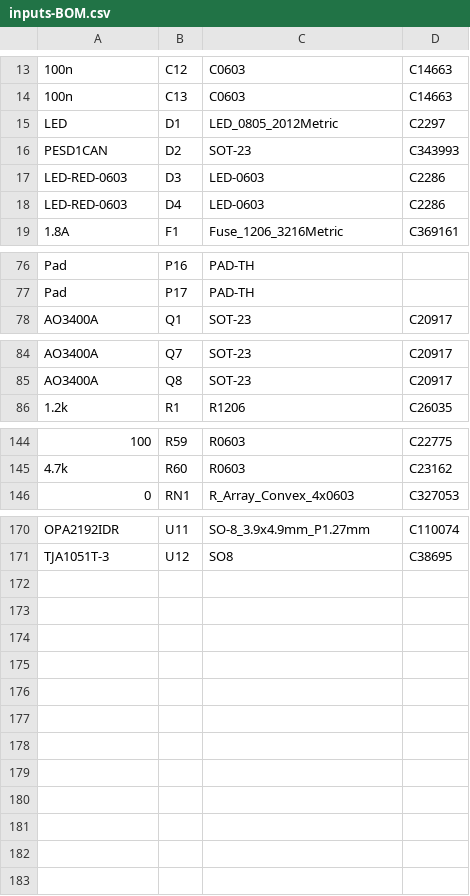
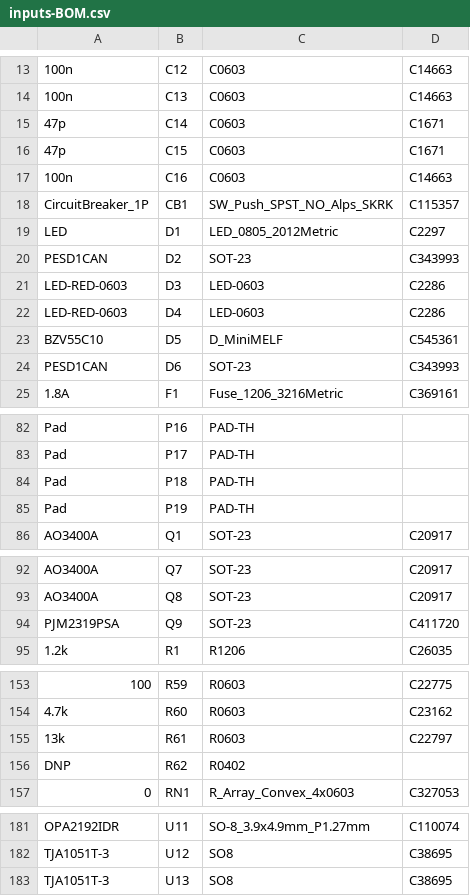
Before and after one commit to rusefi/stim, a CSV file: digital_inputs/boards/digital_inputs-c/frame/inputs-BOM.csv, drawn as a sheet; only a part is shown, gaps mark what is left out; the diff names each change by its address in the sheet, - before the commit and + after, or states it on an @@ line.

```diff
--- a/digital_inputs/boards/digital_inputs-c/frame/inputs-BOM.csv
+++ b/digital_inputs/boards/digital_inputs-c/frame/inputs-BOM.csv
+row 15: 47p | C14 | C0603 | C1671
+row 16: 47p | C15 | C0603 | C1671
+row 17: 100n | C16 | C0603 | C14663
+row 18: CircuitBreaker_1P | CB1 | SW_Push_SPST_NO_Alps_SKRK | C115357
+row 23: BZV55C10 | D5 | D_MiniMELF | C545361
+row 24: PESD1CAN | D6 | SOT-23 | C343993
+row 84: Pad | P18 | PAD-TH
+row 85: Pad | P19 | PAD-TH
+row 94: PJM2319PSA | Q9 | SOT-23 | C411720
+row 155: 13k | R61 | R0603 | C22797
+row 156: DNP | R62 | R0402
+row 183: TJA1051T-3 | U13 | SO8 | C38695
```
Also changed, not shown: digital_inputs/boards/digital_inputs-c/board/digital_inputs-c-BOM-JLC.csv, digital_inputs/boards/digital_inputs-c/board/misc/digital_inputs-c-BOM.csv, 34 other files.
